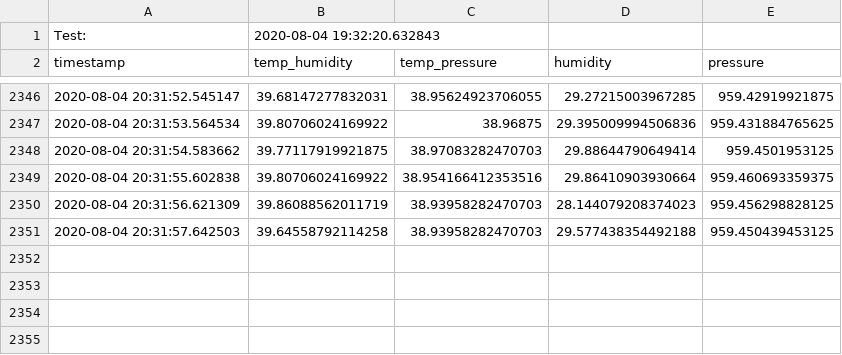
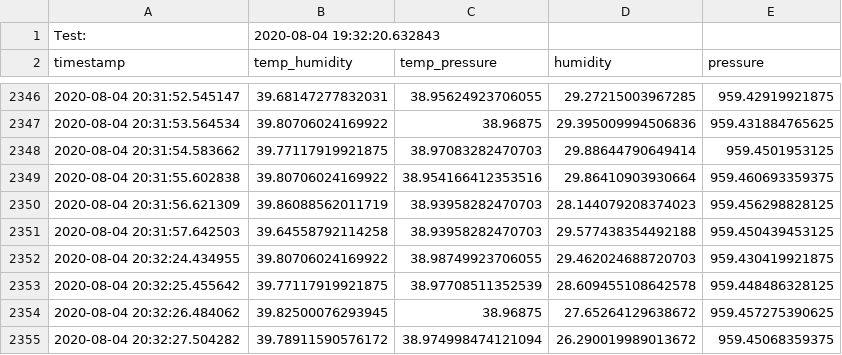
Before and after one commit to pandartb3d/eplant, a CSV file: data.csv, drawn as a sheet; only a part is shown, gaps mark what is left out; the diff names each change by its address in the sheet, - before the commit and + after, or states it on an @@ line.

```diff
--- a/data.csv
+++ b/data.csv
+row 2352: 2020-08-04 20:32:24.434955 | 39.80706024169922 | 38.98749923706055 | 29.462024688720703 | 959.430419921875
+row 2353: 2020-08-04 20:32:25.455642 | 39.77117919921875 | 38.97708511352539 | 28.609455108642578 | 959.448486328125
+row 2354: 2020-08-04 20:32:26.484062 | 39.82500076293945 | 38.96875 | 27.65264129638672 | 959.457275390625
+row 2355: 2020-08-04 20:32:27.504282 | 39.78911590576172 | 38.974998474121094 | 26.290019989013672 | 959.45068359375
```
Also changed, not shown: 1 other file.
